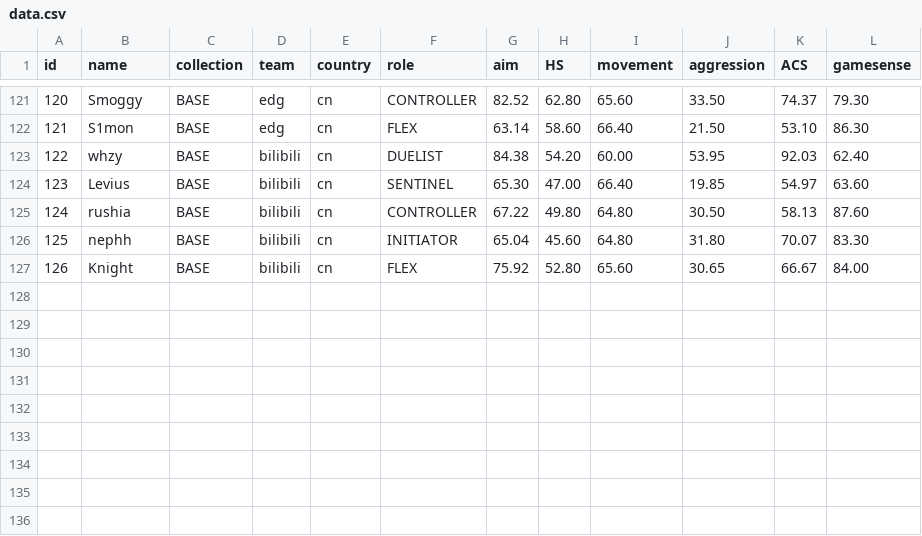
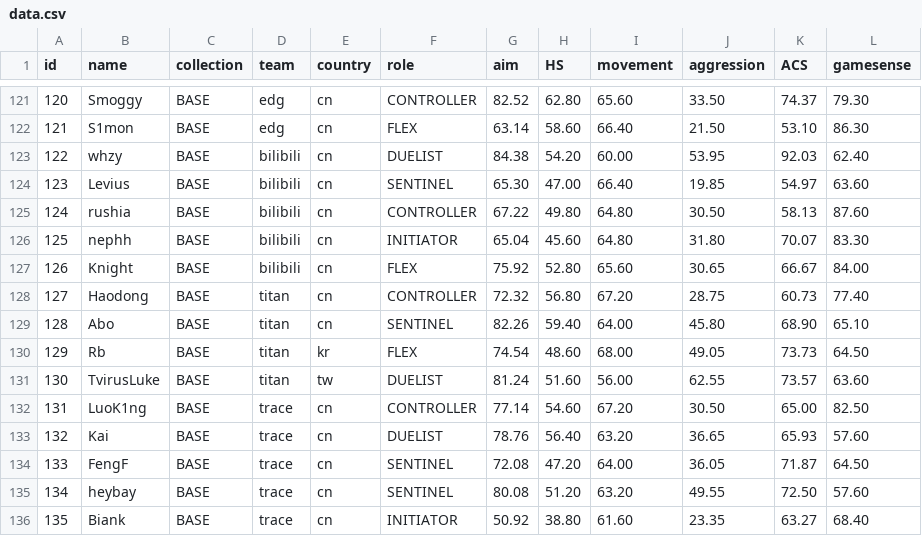
Before and after one commit to levisantosp/sabine, a CSV file: data.csv, drawn as a sheet; only a part is shown, gaps mark what is left out.

Commit message:
added titan and trace core

```diff
--- a/data.csv
+++ b/data.csv
@@ -127 +127,10 @@ id,name,collection,team,country,role,aim,HS,movement,aggression,ACS,gamesense
 126,Knight,BASE,bilibili,cn,FLEX,75.92,52.80,65.60,30.65,66.67,84.00
+127,Haodong,BASE,titan,cn,CONTROLLER,72.32,56.80,67.20,28.75,60.73,77.40
+128,Abo,BASE,titan,cn,SENTINEL,82.26,59.40,64.00,45.80,68.90,65.10
+129,Rb,BASE,titan,kr,FLEX,74.54,48.60,68.00,49.05,73.73,64.50
+130,TvirusLuke,BASE,titan,tw,DUELIST,81.24,51.60,56.00,62.55,73.57,63.60
+131,LuoK1ng,BASE,trace,cn,CONTROLLER,77.14,54.60,67.20,30.50,65.00,82.50
+132,Kai,BASE,trace,cn,DUELIST,78.76,56.40,63.20,36.65,65.93,57.60
+133,FengF,BASE,trace,cn,SENTINEL,72.08,47.20,64.00,36.05,71.87,64.50
+134,heybay,BASE,trace,cn,SENTINEL,80.08,51.20,63.20,49.55,72.50,57.60
+135,Biank,BASE,trace,cn,INITIATOR,50.92,38.80,61.60,23.35,63.27,68.40
```
